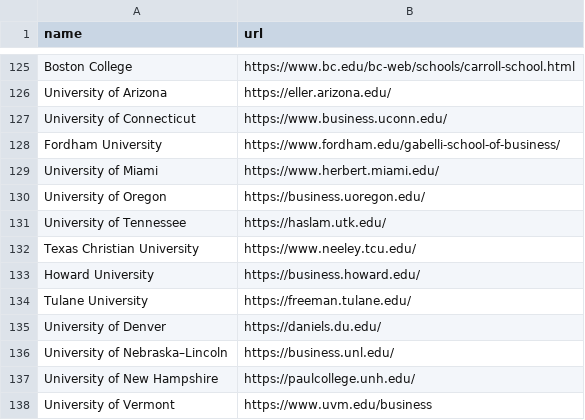
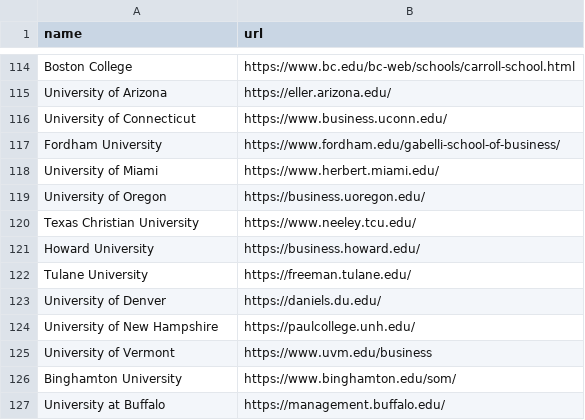
Before and after one commit to kevinzhang019/college-ai, a CSV file: preference_scraper/crawlers/colleges/business.csv, drawn as a sheet; only a part is shown, gaps mark what is left out; the shorter side is filled out with more unchanged rows; the diff covers the shown part only; the diff names each change by its address in the sheet, - before the commit and + after, or states it on an @@ line.

```diff
--- a/preference_scraper/crawlers/colleges/business.csv
+++ b/preference_scraper/crawlers/colleges/business.csv
-row 131: University of Tennessee | https://haslam.utk.edu/
-row 136: University of Nebraska–Lincoln | https://business.unl.edu/
```
Also changed, not shown: 11 removed rows and 1 edited cell elsewhere in this file, preference_scraper/crawlers/colleges/computer science.csv, preference_scraper/crawlers/colleges/general.csv, 9 other files.
